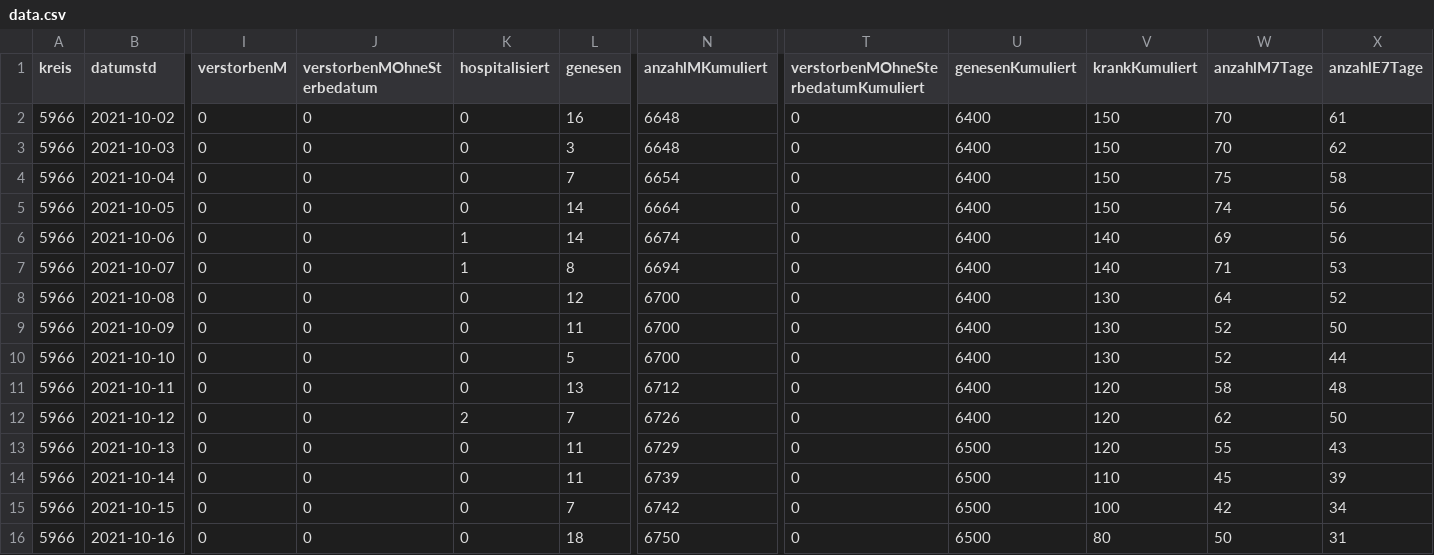
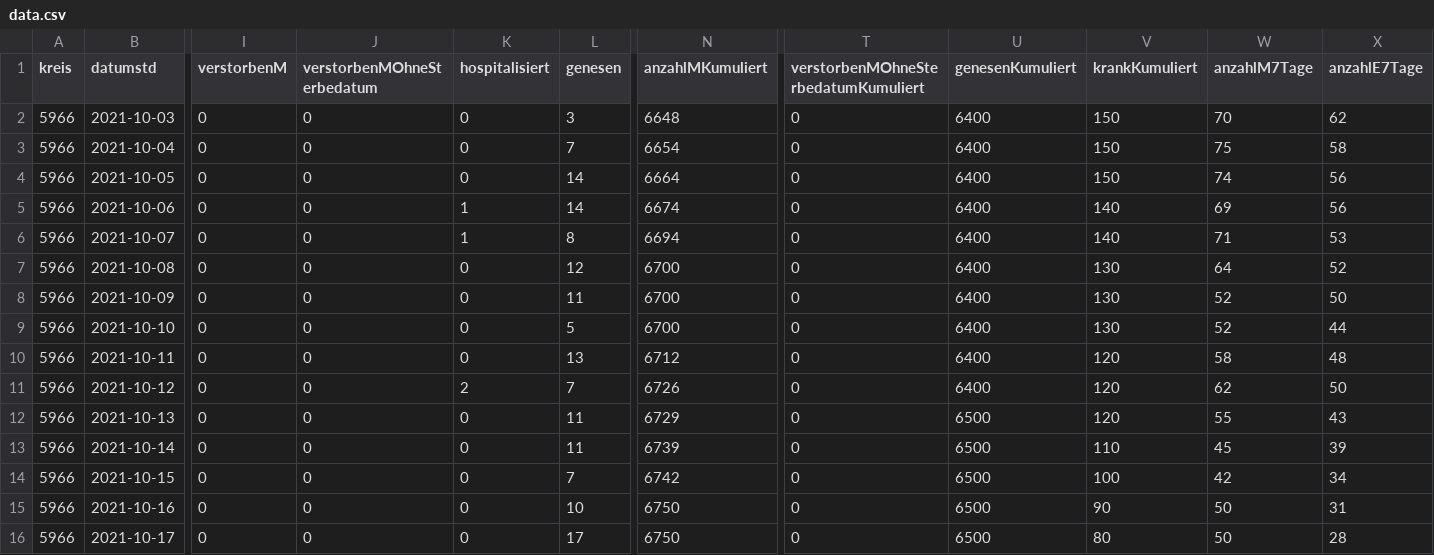
Before and after one commit to solygen/flat-covid19-olpe, a CSV file: data.csv, drawn as a sheet; only a part is shown, gaps mark what is left out; removed rows and columns are numbered as before the commit, all else as after; rows hold the shown columns only; the diff names each change by its address in the sheet, - before the commit and + after, or states it on an @@ line.

Commit message:
Flat: latest data (2021-10-18T05:06:47.514Z) {   "date": "2021-10-18T05:06:47.514Z",   "files": [     {       "name": "data-history.csv",       "deltaBytes": 537,       "source": "https://www.lzg.nrw.de/covid19/daten/covid19_5966.csv"     },     {       "name": "data-postprocessed.csv",       "deltaBytes": 22,       "source": "https://www.lzg.nrw.de/covid19/daten/covid19_5966.csv"     },     {       "name": "data.csv",       "deltaBytes": -7,       "source": "https://www.lzg.nrw.de/covid19/daten/covid19_5966.csv"     }   ] }

```diff
--- a/data.csv
+++ b/data.csv
-row 2: 5966 | 2021-10-02 | 0 | 0 | 0 | 16 | 6648 | 0 | 6400 | 150 | 70 | 61
-L15 (genesen): 18
+L15 (genesen): 10
-V15 (krankKumuliert): 80
+V15 (krankKumuliert): 90
+row 16: 5966 | 2021-10-17 | 0 | 0 | 0 | 17 | 6750 | 0 | 6500 | 80 | 50 | 28
```
Also changed, not shown: data-history.csv, data-postprocessed.csv.
